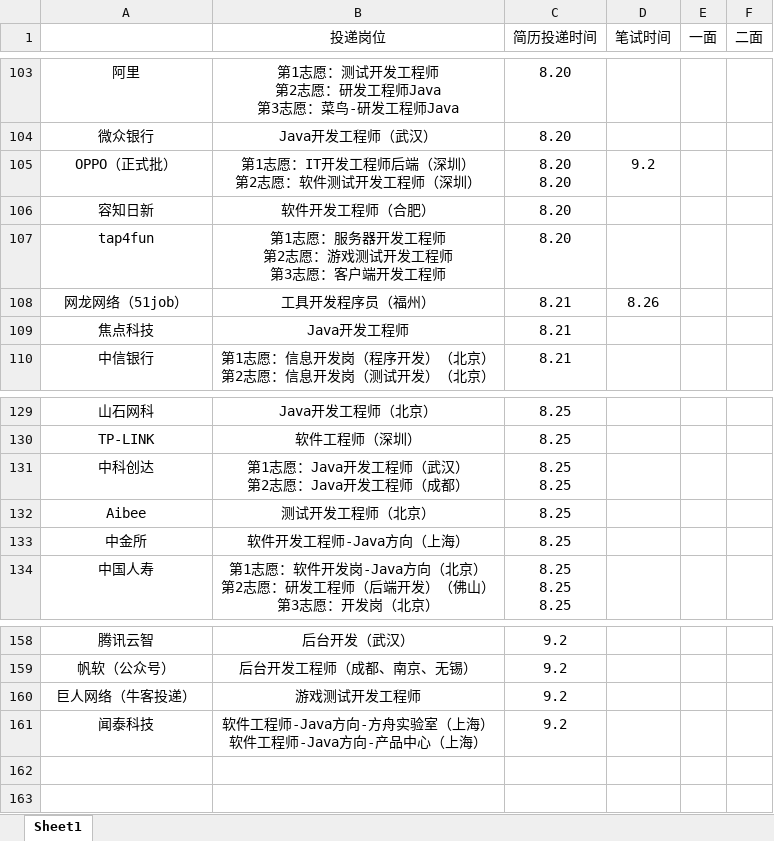
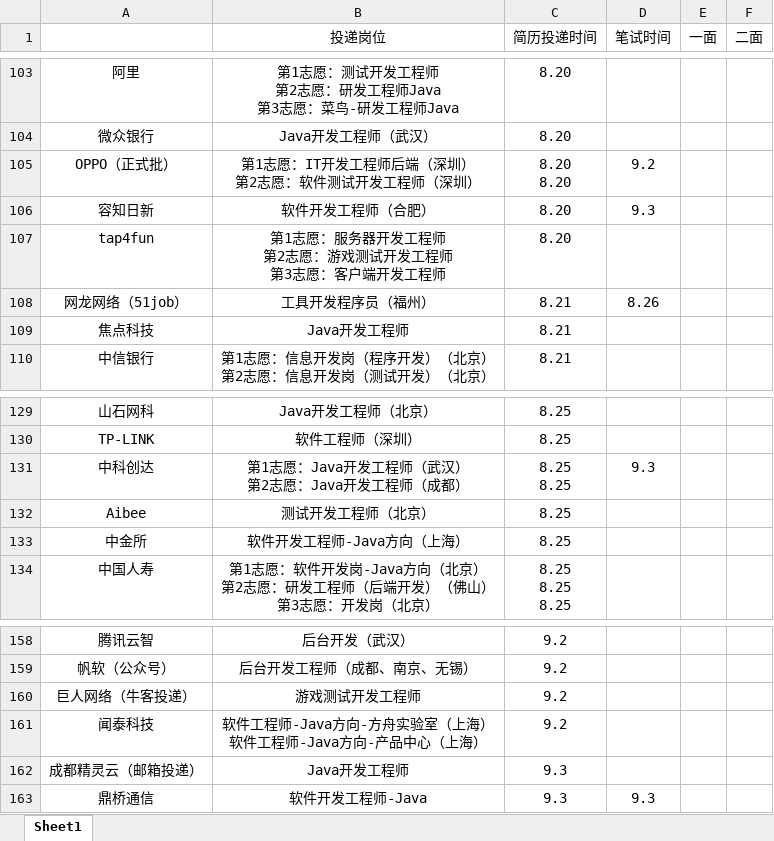
Before and after one commit to ParkHM17/Notes, an Excel workbook: 投递信息.xlsx, sheet Sheet1, drawn as a sheet; only a part is shown, gaps mark what is left out; values as stored, in another font and other column widths than the file's, no borders; the diff names each change by its address in the sheet, - before the commit and + after, or states it on an @@ line.

```diff
--- a/投递信息.xlsx (sheet Sheet1)
+++ b/投递信息.xlsx (sheet Sheet1)
-D106 (笔试时间): (empty)
+D106 (笔试时间): 9.3
-D131 (笔试时间): (empty)
+D131 (笔试时间): 9.3
+row 162: 成都精灵云（邮箱投递） | Java开发工程师 | 9.3
+row 163: 鼎桥通信 | 软件开发工程师-Java | 9.3 | 9.3
```
Also changed, not shown: 4 other files.
